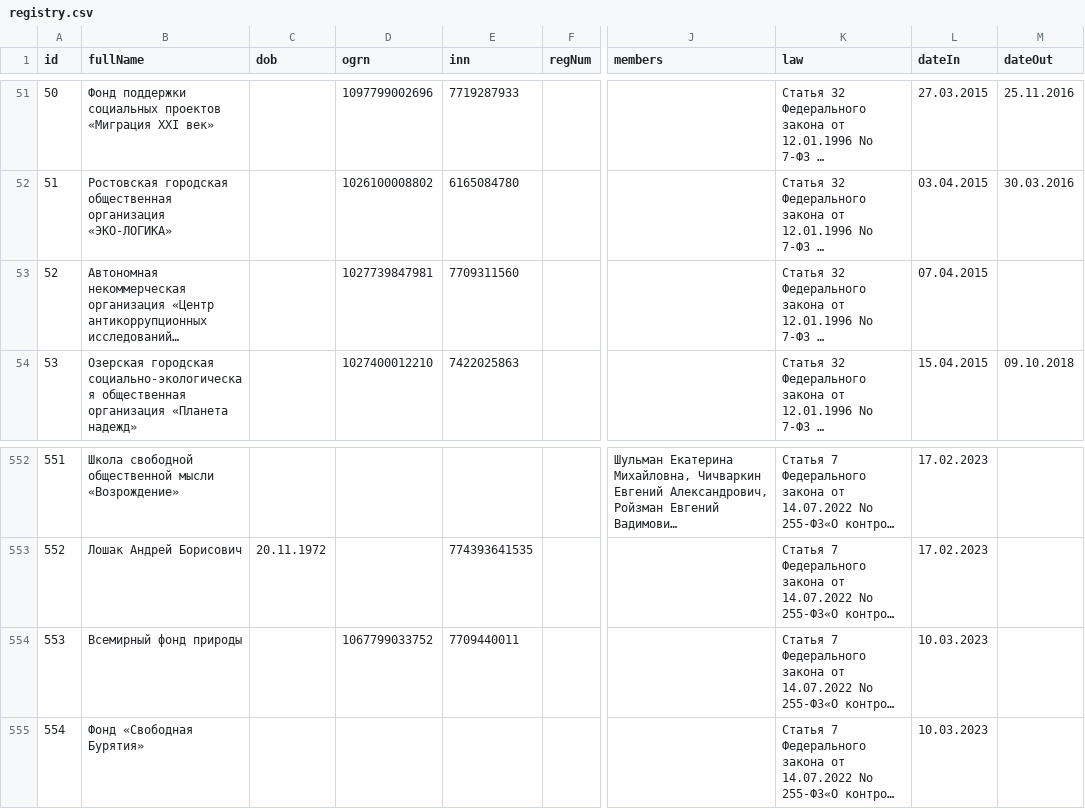
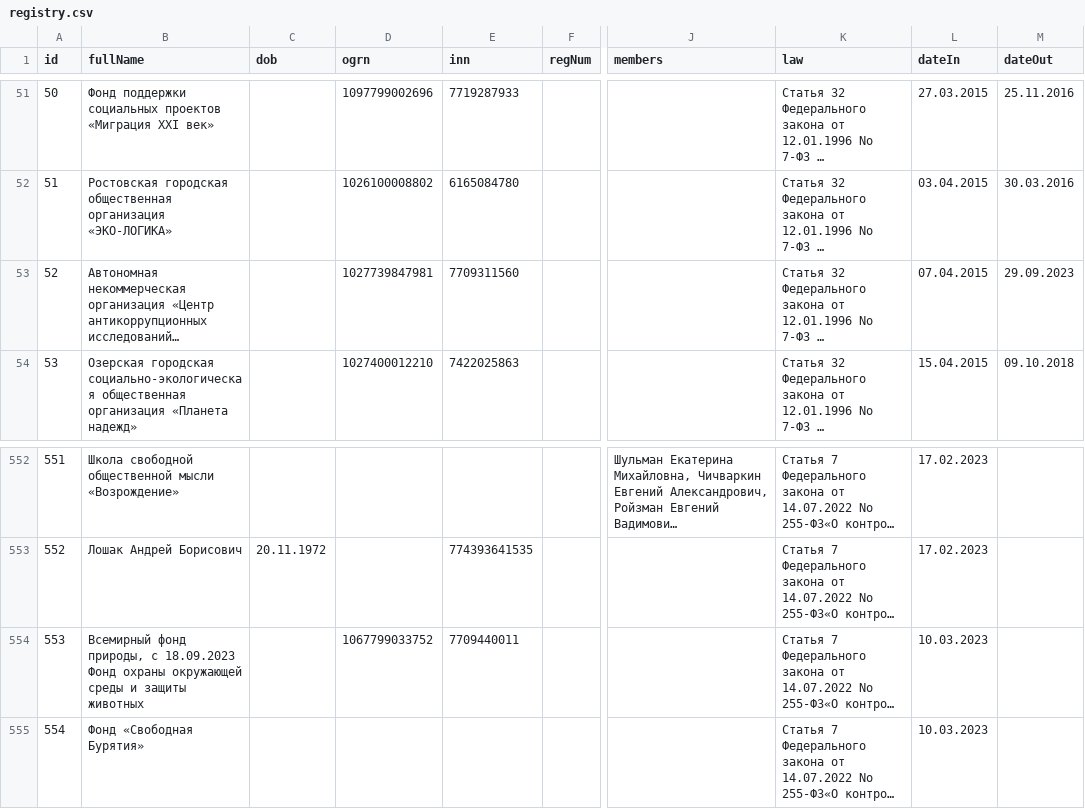
Before and after one commit to fz255/foreign-agents, a CSV file: registry.csv, drawn as a sheet; only a part is shown, gaps mark what is left out; long unchanged cells end in …; the diff names each change by its address in the sheet, - before the commit and + after, or states it on an @@ line.

```diff
--- a/registry.csv
+++ b/registry.csv
-M53 (dateOut): (empty)
+M53 (dateOut): 29.09.2023
-B554 (fullName): Всемирный фонд природы
+B554 (fullName): Всемирный фонд природы, с 18.09.2023 Фонд охраны окружающей среды и защиты животных
```
Also changed, not shown: 1 other file.
